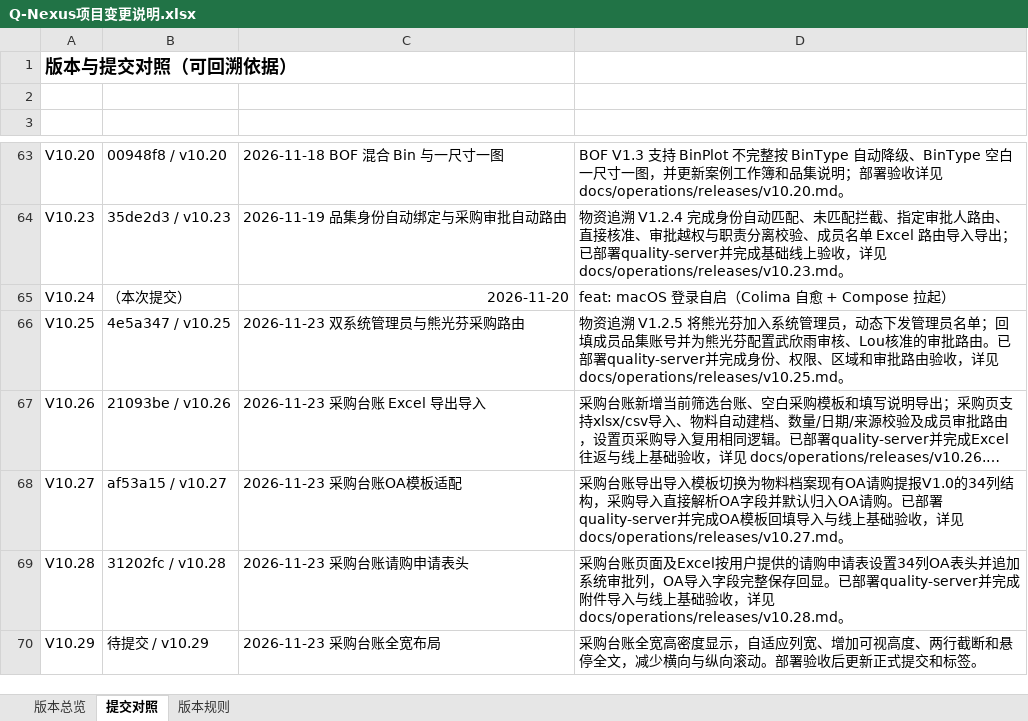
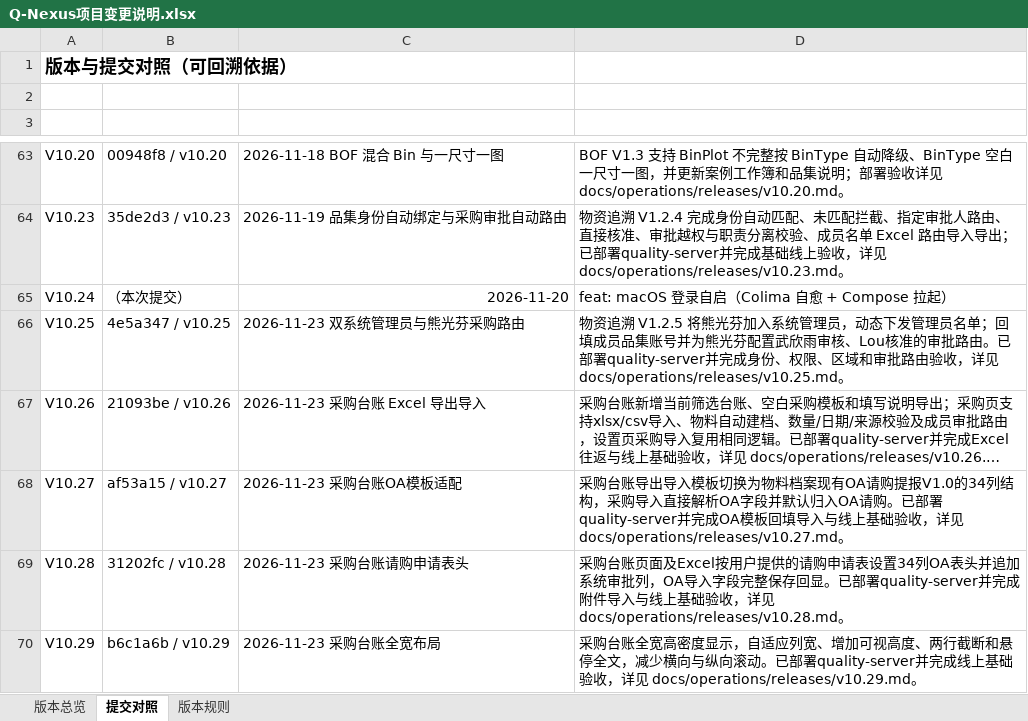
Before and after one commit to profundity-max/quality-homepage, an Excel workbook: Q-Nexus项目变更说明.xlsx, sheet 提交对照, drawn as a sheet; only a part is shown, gaps mark what is left out; long unchanged cells end in …; values as stored, in another font and other column widths than the file's, no borders; the diff names each change by its address in the sheet, - before the commit and + after, or states it on an @@ line.

```diff
--- a/Q-Nexus项目变更说明.xlsx (sheet 提交对照)
+++ b/Q-Nexus项目变更说明.xlsx (sheet 提交对照)
-B70 (提交): 待提交 / v10.29
+B70 (提交): b6c1a6b / v10.29
-D70 (提交说明): …向滚动。部署验收后更新正式提交和标签。
+D70 (提交说明): …向滚动。已部署quality-server并完成线上基础验收，详见 docs/operations/releases/v10.29.md。
```
Also changed, not shown: sheet 版本总览, 1 other file.
